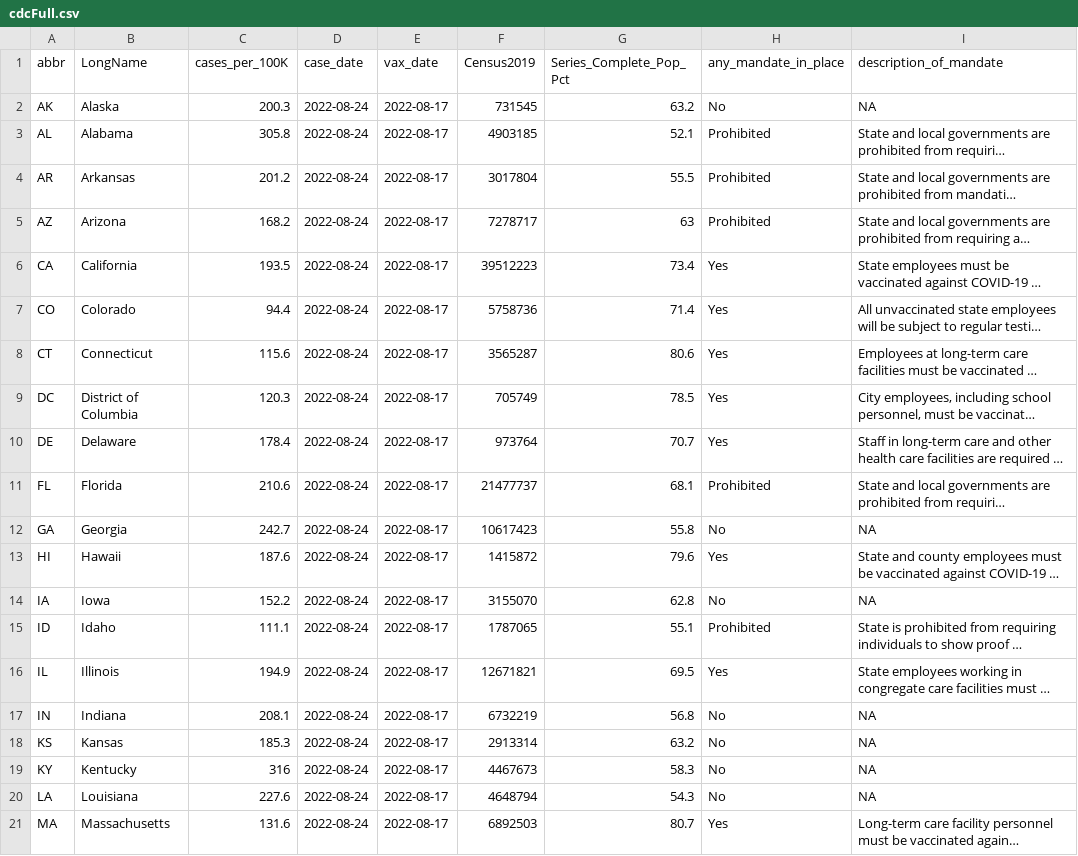
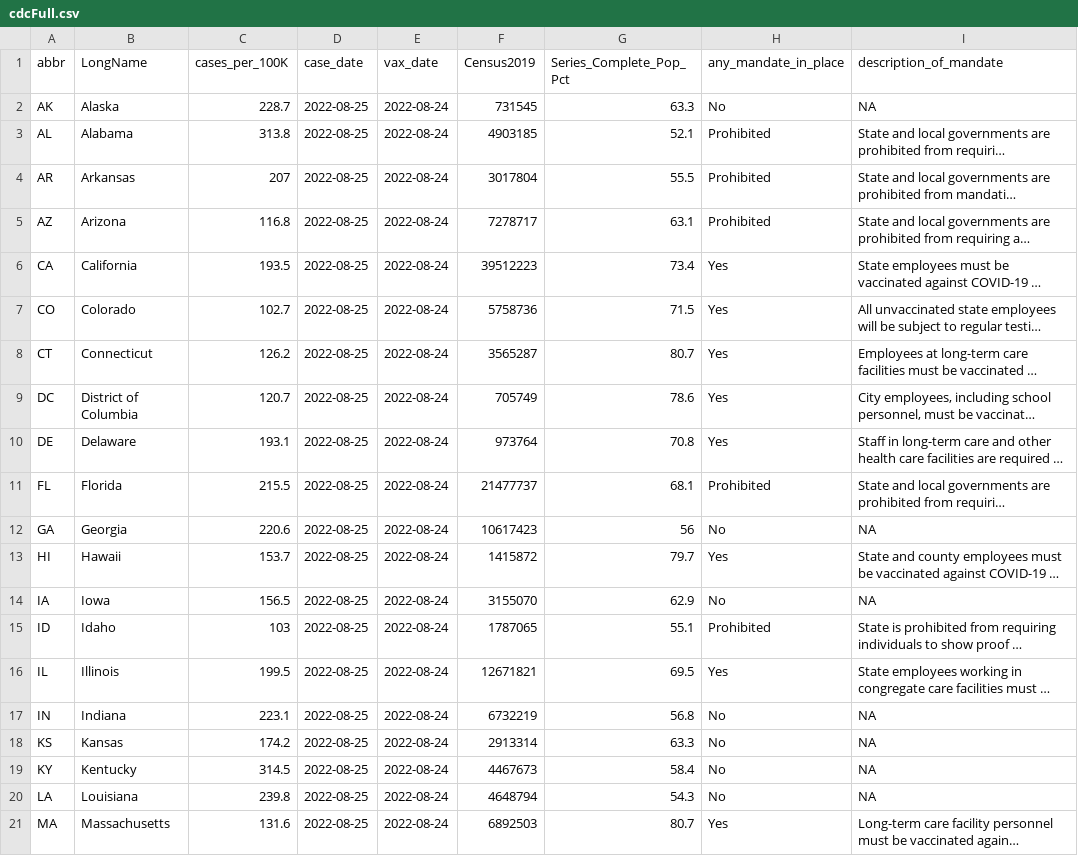
Before and after one commit to Dotdash-Data-Journalism/2021_2022_VWH_covid_vax_travel_maps, a CSV file: visualizations/cdcFull.csv, drawn as a sheet; only a part is shown; long unchanged cells end in …; the diff covers the shown part only; the diff names each change by its address in the sheet, - before the commit and + after, or states it on an @@ line.

```diff
--- a/visualizations/cdcFull.csv
+++ b/visualizations/cdcFull.csv
-C2 (cases_per_100K): 200.3
+C2 (cases_per_100K): 228.7
-D2:D21 (case_date): 2022-08-24
+D2:D21 (case_date): 2022-08-25
-E2:E21 (vax_date): 2022-08-17
+E2:E21 (vax_date): 2022-08-24
-G2 (Series_Complete_Pop_Pct): 63.2
+G2 (Series_Complete_Pop_Pct): 63.3
-C3 (cases_per_100K): 305.8
+C3 (cases_per_100K): 313.8
-C4 (cases_per_100K): 201.2
+C4 (cases_per_100K): 207
-C5 (cases_per_100K): 168.2
+C5 (cases_per_100K): 116.8
-G5 (Series_Complete_Pop_Pct): 63
+G5 (Series_Complete_Pop_Pct): 63.1
-C7 (cases_per_100K): 94.4
+C7 (cases_per_100K): 102.7
-G7 (Series_Complete_Pop_Pct): 71.4
+G7 (Series_Complete_Pop_Pct): 71.5
-C8 (cases_per_100K): 115.6
+C8 (cases_per_100K): 126.2
-G8 (Series_Complete_Pop_Pct): 80.6
+G8 (Series_Complete_Pop_Pct): 80.7
-C9 (cases_per_100K): 120.3
+C9 (cases_per_100K): 120.7
-G9 (Series_Complete_Pop_Pct): 78.5
+G9 (Series_Complete_Pop_Pct): 78.6
-C10 (cases_per_100K): 178.4
+C10 (cases_per_100K): 193.1
-G10 (Series_Complete_Pop_Pct): 70.7
+G10 (Series_Complete_Pop_Pct): 70.8
-C11 (cases_per_100K): 210.6
+C11 (cases_per_100K): 215.5
-C12 (cases_per_100K): 242.7
+C12 (cases_per_100K): 220.6
-G12 (Series_Complete_Pop_Pct): 55.8
+G12 (Series_Complete_Pop_Pct): 56
-C13 (cases_per_100K): 187.6
+C13 (cases_per_100K): 153.7
-G13 (Series_Complete_Pop_Pct): 79.6
+G13 (Series_Complete_Pop_Pct): 79.7
-C14 (cases_per_100K): 152.2
+C14 (cases_per_100K): 156.5
-G14 (Series_Complete_Pop_Pct): 62.8
+G14 (Series_Complete_Pop_Pct): 62.9
-C15 (cases_per_100K): 111.1
+C15 (cases_per_100K): 103
-C16 (cases_per_100K): 194.9
+C16 (cases_per_100K): 199.5
-C17 (cases_per_100K): 208.1
+C17 (cases_per_100K): 223.1
-C18 (cases_per_100K): 185.3
+C18 (cases_per_100K): 174.2
-G18 (Series_Complete_Pop_Pct): 63.2
+G18 (Series_Complete_Pop_Pct): 63.3
-C19 (cases_per_100K): 316
+C19 (cases_per_100K): 314.5
-G19 (Series_Complete_Pop_Pct): 58.3
+G19 (Series_Complete_Pop_Pct): 58.4
-C20 (cases_per_100K): 227.6
+C20 (cases_per_100K): 239.8
```
Also changed, not shown: 108 edited cells elsewhere in this file.
